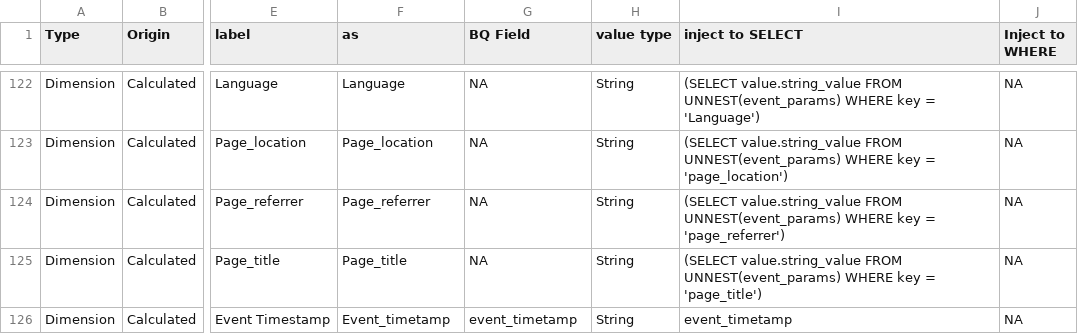
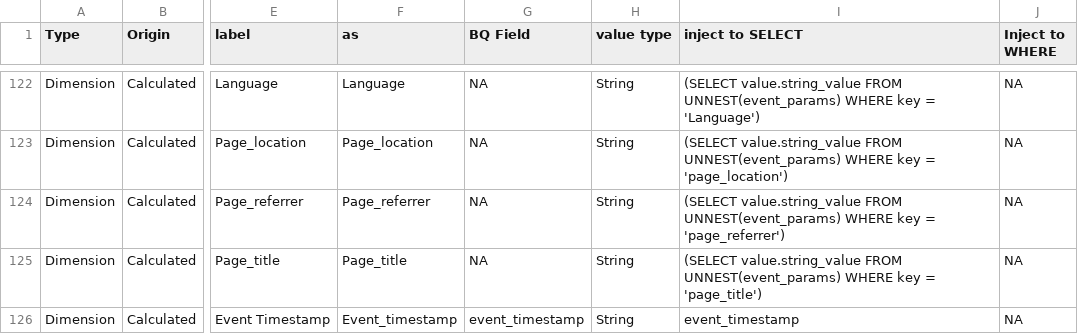
Before and after one commit to Trafikant/GA4BQ_P, a CSV file: GA4BQ_P.csv, drawn as a sheet; only a part is shown, gaps mark what is left out; the diff names each change by its address in the sheet, - before the commit and + after, or states it on an @@ line.

Commit message:
Update GA4BQ_P.csv

```diff
--- a/GA4BQ_P.csv
+++ b/GA4BQ_P.csv
-F126 (as): Event_timetamp
+F126 (as): Event_timestamp
-G126 (BQ Field): event_timetamp
+G126 (BQ Field): event_timestamp
-I126 (inject to SELECT): event_timetamp
+I126 (inject to SELECT): event_timestamp
```
